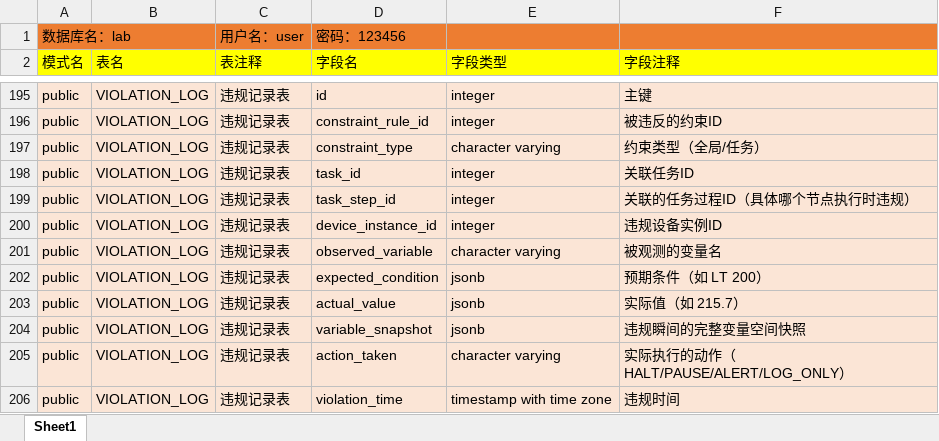
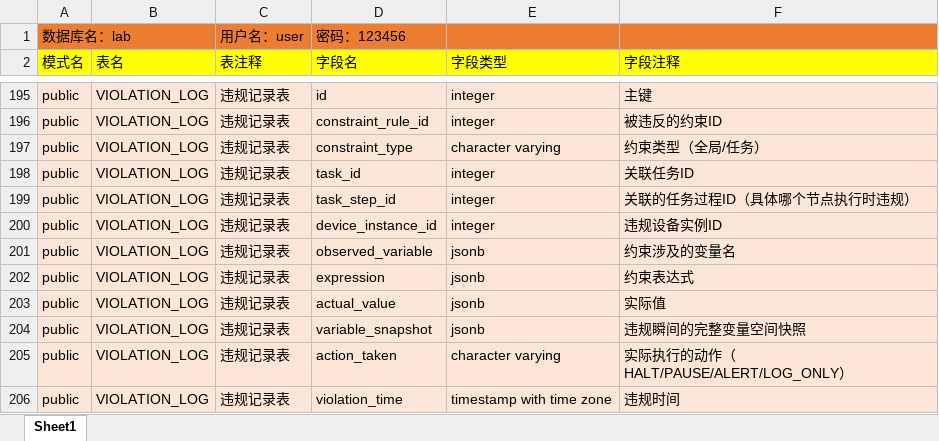
Before and after one commit to Oswaaa/smartlab, an Excel workbook: 数据库表结构.xlsx, sheet Sheet1, drawn as a sheet; only a part is shown, gaps mark what is left out; values as stored, in another font and other column widths than the file's, no borders; the diff names each change by its address in the sheet, - before the commit and + after, or states it on an @@ line.

```diff
--- a/数据库表结构.xlsx (sheet Sheet1)
+++ b/数据库表结构.xlsx (sheet Sheet1)
-E201 (字段类型): character varying
+E201 (字段类型): jsonb
-F201 (字段注释): 被观测的变量名
+F201 (字段注释): 约束涉及的变量名
-D202 (字段名): expected_condition
+D202 (字段名): expression
-F202 (字段注释): 预期条件（如 LT 200）
+F202 (字段注释): 约束表达式
-F203 (字段注释): 实际值（如 215.7）
+F203 (字段注释): 实际值
```
Also changed, not shown: 12 other files.
